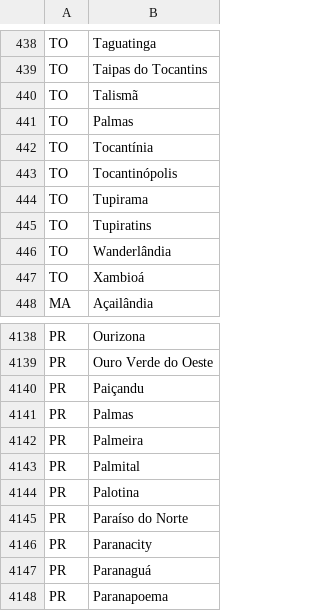
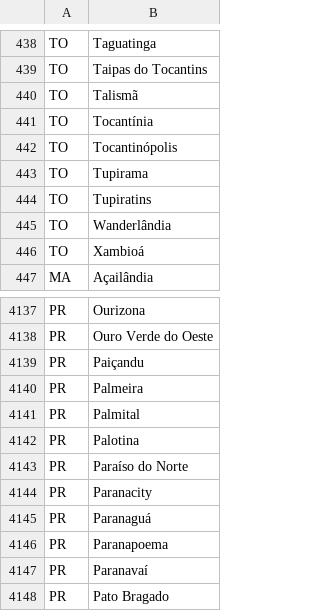
Before and after one commit to dudu15051505/mapa-claro, a CSV file: scripts/arquivo.csv, drawn as a sheet; only a part is shown, gaps mark what is left out; the shorter side is filled out with more unchanged rows; the diff names each change by its address in the sheet, - before the commit and + after, or states it on an @@ line.

```diff
--- a/scripts/arquivo.csv
+++ b/scripts/arquivo.csv
-row 441: TO | Palmas
-row 4141: PR | Palmas
```
Also changed, not shown: 2 other files.
